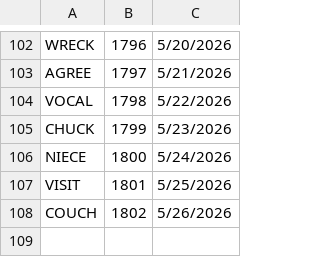
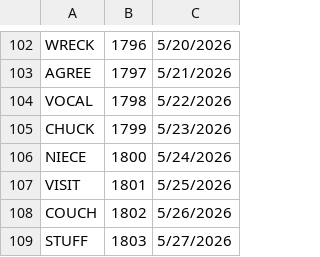
Before and after one commit to 8080Games/WordleMatch, a CSV file: wwwroot/used-words.csv, drawn as a sheet; only a part is shown, gaps mark what is left out; the diff names each change by its address in the sheet, - before the commit and + after, or states it on an @@ line.

```diff
--- a/wwwroot/used-words.csv
+++ b/wwwroot/used-words.csv
+row 109: STUFF | 1803 | 5/27/2026
```
Also changed, not shown: wwwroot/historical-words.csv, wwwroot/historical_hints.csv, 1 other file.
